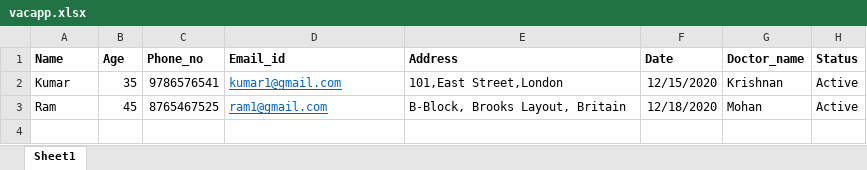
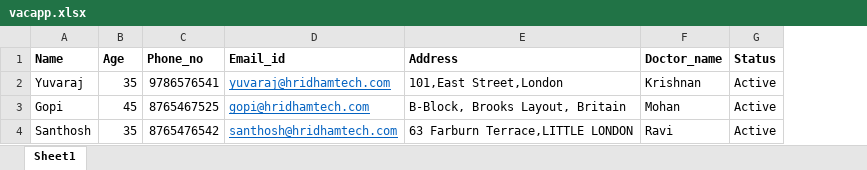
Before and after one commit to yuvaraj2016/vacapp, an Excel workbook: admin/files/vacapp.xlsx, sheet Sheet1, drawn as a sheet; values as stored, in another font and other column widths than the file's, no borders; removed rows and columns are numbered as before the commit, all else as after; the diff names each change by its address in the sheet, - before the commit and + after, or states it on an @@ line.

```diff
--- a/admin/files/vacapp.xlsx (sheet Sheet1)
+++ b/admin/files/vacapp.xlsx (sheet Sheet1)
-column F (Date), rows 2-3: 12/15/2020 | 12/18/2020
-A2 (Name): Kumar
+A2 (Name): Yuvaraj
-D2 (Email_id): kumar1@gmail.com
+D2 (Email_id): yuvaraj@hridhamtech.com
-A3 (Name): Ram
+A3 (Name): Gopi
-D3 (Email_id): ram1@gmail.com
+D3 (Email_id): gopi@hridhamtech.com
+row 4: Santhosh | 35 | 8765476542 | santhosh@hridhamtech.com | 63 Farburn Terrace,LITTLE LONDON | Ravi | Active
```
Also changed, not shown: 4 other files.
